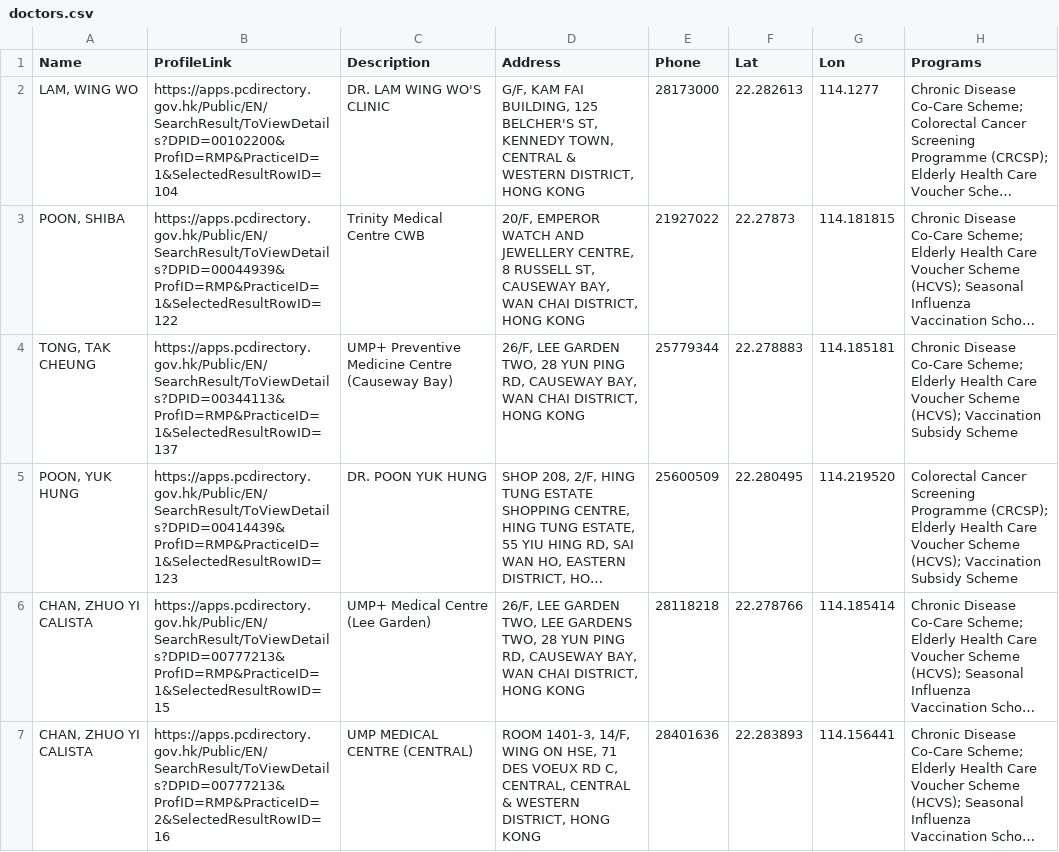
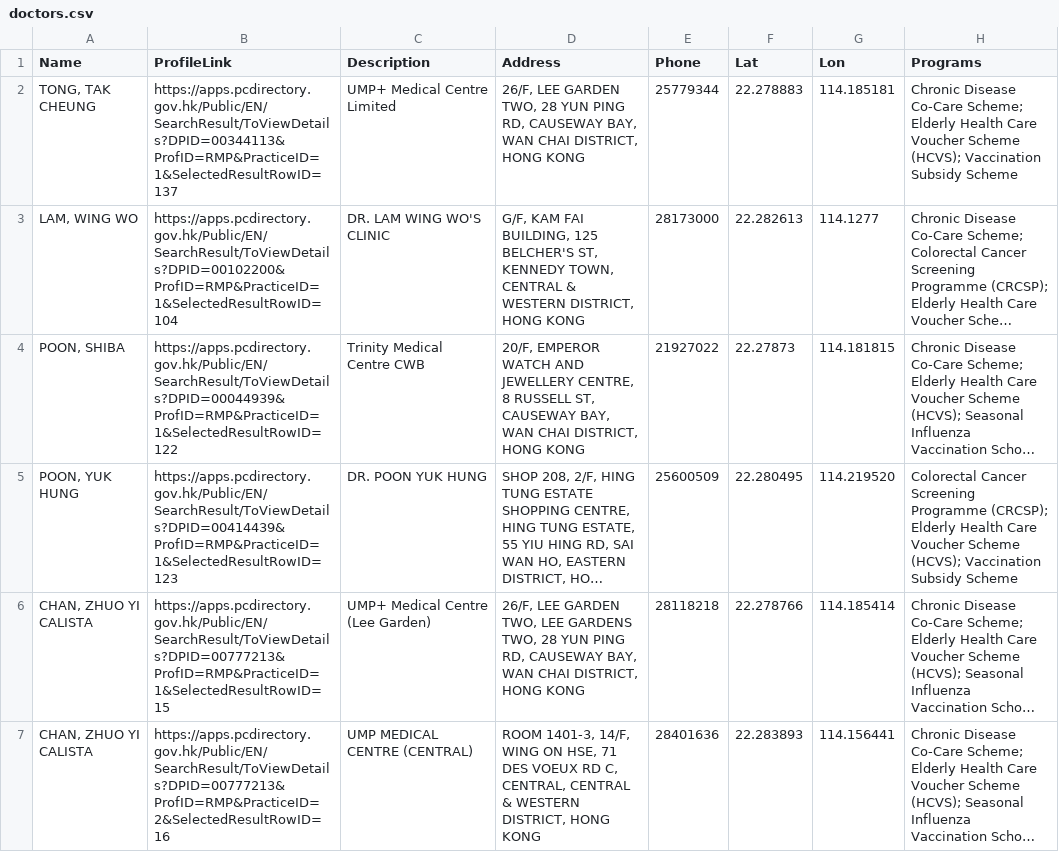
Before and after one commit to support-taipo/support-taipo.github.io, a CSV file: doctors.csv, drawn as a sheet; only a part is shown; long unchanged cells end in …; removed rows and columns are numbered as before the commit, all else as after; the diff names each change by its address in the sheet, - before the commit and + after, or states it on an @@ line.

```diff
--- a/doctors.csv
+++ b/doctors.csv
+row 2: TONG, TAK CHEUNG | https://apps.pcdirectory.gov.hk/Public/EN/SearchResult/ToViewDetails?DPID=00344113&ProfID=RMP&PracticeID=1&SelectedResultRowID=137 | UMP+ Medical Centre Limited | 26/F, LEE GARDEN TWO, 28 YUN PING RD, CAUSEWAY BAY, WAN CHAI DISTRICT, HONG KONG | 25779344 | 22.278883 | 114.185181 | Chronic Disease Co-Care Scheme; Elderly Health Care Voucher Scheme (HCVS); Vaccination Subsidy Scheme
-row 4: TONG, TAK CHEUNG | https://apps.pcdirectory.gov.hk/Public/EN/SearchResult/ToViewDetails?DPID=00344113&ProfID=RMP&PracticeID=1&SelectedResultRowID=137 | UMP+ Preventive Medicine Centre (Causeway Bay) | 26/F, LEE GARDEN TWO, 28 YUN PING RD, CAUSEWAY BAY, WAN CHAI DISTRICT, HONG KONG | 25779344 | 22.278883 | 114.185181 | Chronic Disease Co-Care Scheme; Elderly Health Care Voucher Scheme (HCVS); Vaccination Subsidy Scheme
```
